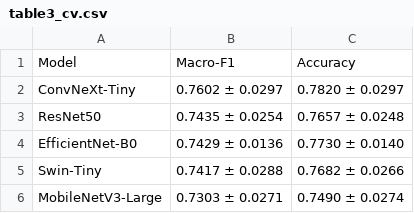
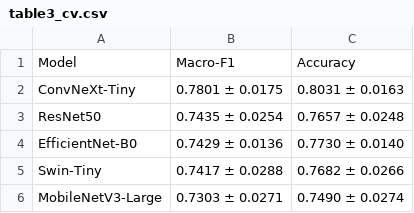
Before and after one commit to jaimulhaque/rice-leaf-disease-pest-xai, a CSV file: tables/table3_cv.csv, drawn as a sheet.

```diff
--- a/tables/table3_cv.csv
+++ b/tables/table3_cv.csv
@@ -1,3 +1,3 @@
 Model,Macro-F1,Accuracy
-ConvNeXt-Tiny,0.7602 ± 0.0297,0.7820 ± 0.0297
+ConvNeXt-Tiny,0.7801 ± 0.0175,0.8031 ± 0.0163
 ResNet50,0.7435 ± 0.0254,0.7657 ± 0.0248
```
Also changed, not shown: tables/cv_per_class_f1.csv, tables/table3b_paired_tests.csv, 13 other files.
